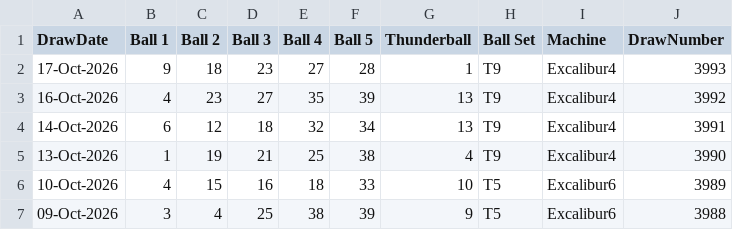
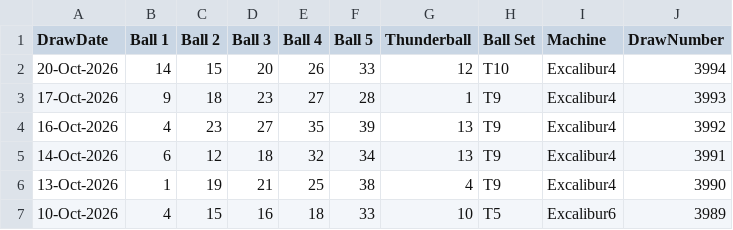
Before and after one commit to newportg/POC-Thunderball, a CSV file: data/thunderball-draw-history.csv, drawn as a sheet; only a part is shown; the shorter side is filled out with more unchanged rows.

```diff
--- a/data/thunderball-draw-history.csv
+++ b/data/thunderball-draw-history.csv
@@ -1,2 +1,3 @@
 DrawDate,Ball 1,Ball 2,Ball 3,Ball 4,Ball 5,Thunderball,Ball Set,Machine,DrawNumber
+20-Oct-2026,14,15,20,26,33,12,T10,Excalibur4,3994
 17-Oct-2026,9,18,23,27,28,1,T9,Excalibur4,3993
```
Also changed, not shown: 3 other files.
